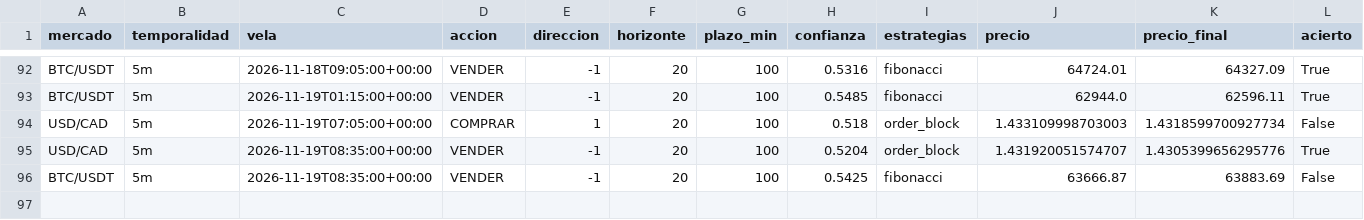
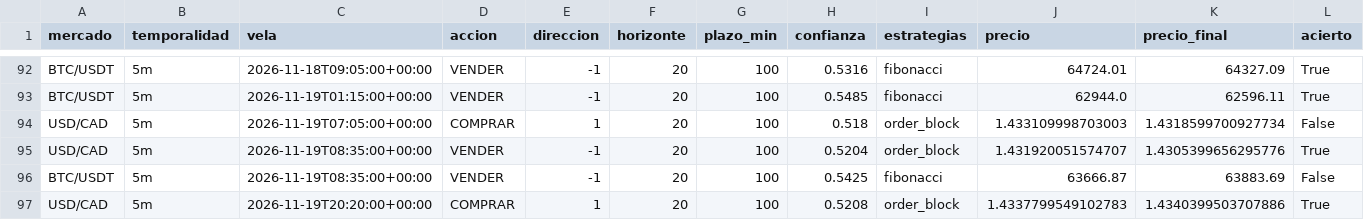
Before and after one commit to Andriuu20/analista-tecnico, a CSV file: vivo.csv, drawn as a sheet; only a part is shown, gaps mark what is left out; rows hold the shown columns only; the diff names each change by its address in the sheet, - before the commit and + after, or states it on an @@ line.

```diff
--- a/vivo.csv
+++ b/vivo.csv
+row 97: USD/CAD | 5m | 2026-11-19T20:20:00+00:00 | COMPRAR | 1 | 20 | 100 | 0.5208 | order_block | 1.4337799549102783 | 1.4340399503707886 | True
```
Also changed, not shown: vivo_medio.csv, 3 other files.
